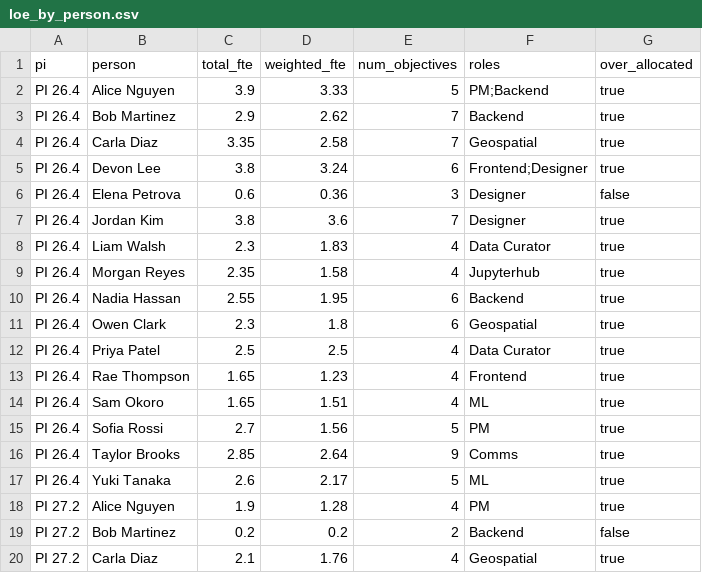
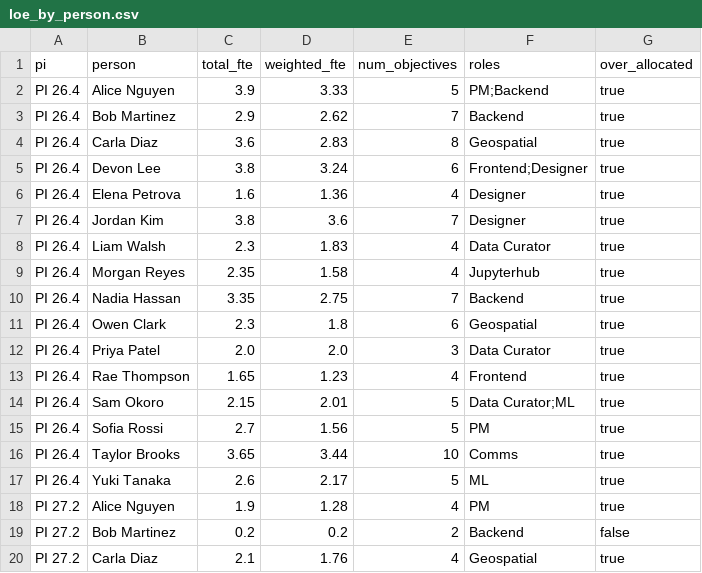
Before and after one commit to Disasters-Learning-Portal/disasters-aws-conversion, a CSV file: reports/loe_by_person.csv, drawn as a sheet; only a part is shown.

```diff
--- a/reports/loe_by_person.csv
+++ b/reports/loe_by_person.csv
@@ -3,5 +3,5 @@ PI 26.4,Alice Nguyen,3.9,3.33,5,PM;Backend,true
 PI 26.4,Bob Martinez,2.9,2.62,7,Backend,true
-PI 26.4,Carla Diaz,3.35,2.58,7,Geospatial,true
+PI 26.4,Carla Diaz,3.6,2.83,8,Geospatial,true
 PI 26.4,Devon Lee,3.8,3.24,6,Frontend;Designer,true
-PI 26.4,Elena Petrova,0.6,0.36,3,Designer,false
+PI 26.4,Elena Petrova,1.6,1.36,4,Designer,true
 PI 26.4,Jordan Kim,3.8,3.6,7,Designer,true
@@ -9,9 +9,9 @@ PI 26.4,Liam Walsh,2.3,1.83,4,Data Curator,true
 PI 26.4,Morgan Reyes,2.35,1.58,4,Jupyterhub,true
-PI 26.4,Nadia Hassan,2.55,1.95,6,Backend,true
+PI 26.4,Nadia Hassan,3.35,2.75,7,Backend,true
 PI 26.4,Owen Clark,2.3,1.8,6,Geospatial,true
-PI 26.4,Priya Patel,2.5,2.5,4,Data Curator,true
+PI 26.4,Priya Patel,2.0,2.0,3,Data Curator,true
 PI 26.4,Rae Thompson,1.65,1.23,4,Frontend,true
-PI 26.4,Sam Okoro,1.65,1.51,4,ML,true
+PI 26.4,Sam Okoro,2.15,2.01,5,Data Curator;ML,true
 PI 26.4,Sofia Rossi,2.7,1.56,5,PM,true
-PI 26.4,Taylor Brooks,2.85,2.64,9,Comms,true
+PI 26.4,Taylor Brooks,3.65,3.44,10,Comms,true
 PI 26.4,Yuki Tanaka,2.6,2.17,5,ML,true
```
Also changed, not shown: reports/loe_allocations.csv, reports/loe_by_role.csv, 1 other file.
